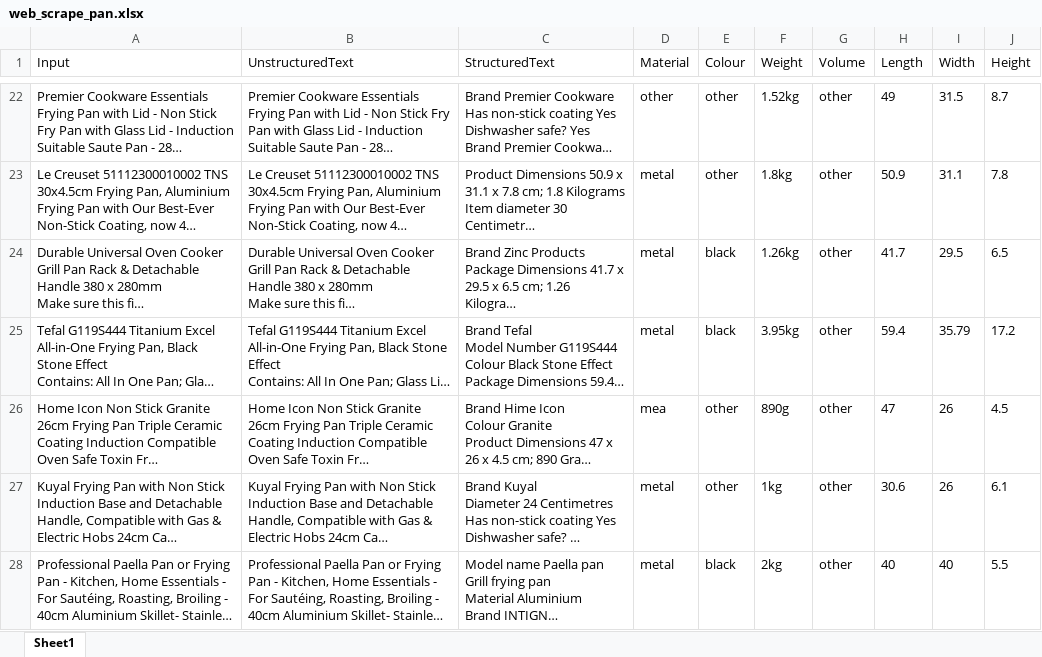
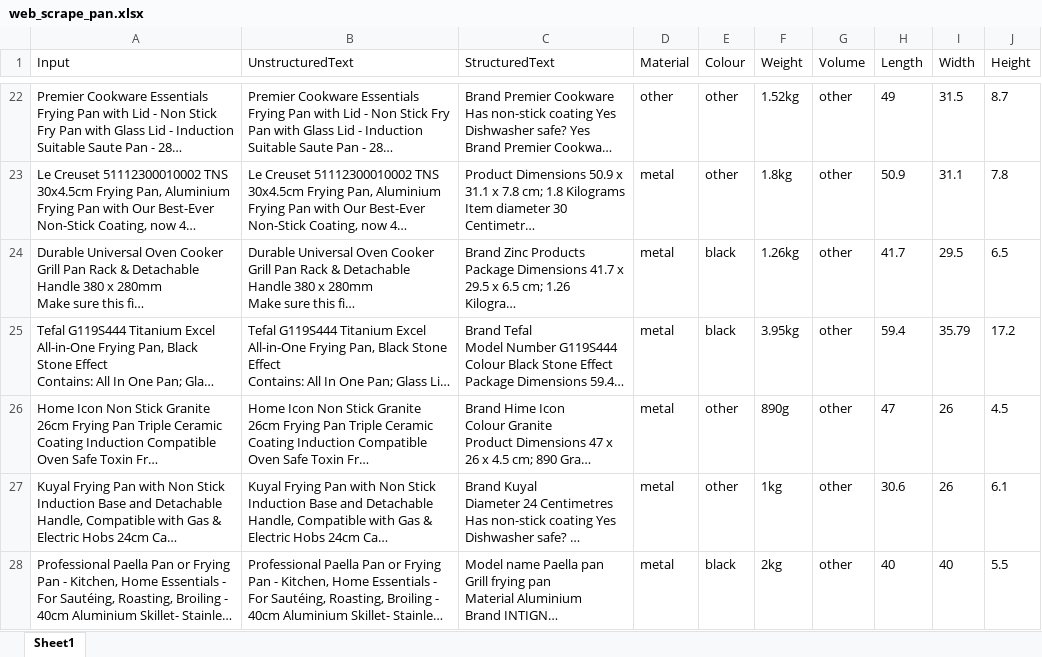
Before and after one commit to willlam98/AmazonDataCollection, an Excel workbook: spreadsheet/web_scrape_pan.xlsx, sheet Sheet1, drawn as a sheet; only a part is shown, gaps mark what is left out; long unchanged cells end in …; values as stored, in another font and other column widths than the file's, no borders; the diff names each change by its address in the sheet, - before the commit and + after, or states it on an @@ line.

```diff
--- a/spreadsheet/web_scrape_pan.xlsx (sheet Sheet1)
+++ b/spreadsheet/web_scrape_pan.xlsx (sheet Sheet1)
-D26 (Material): mea
+D26 (Material): metal
```
Also changed, not shown: spreadsheet/web_scrape_hammer.xlsx, spreadsheet/web_scrape_kettle.xlsx, 7 other files.
